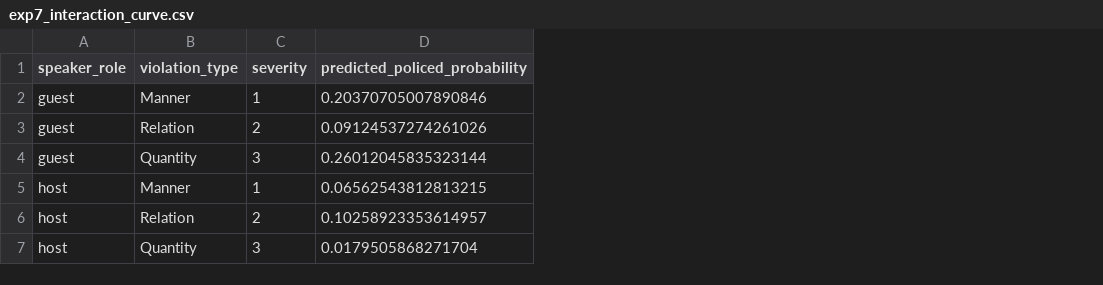
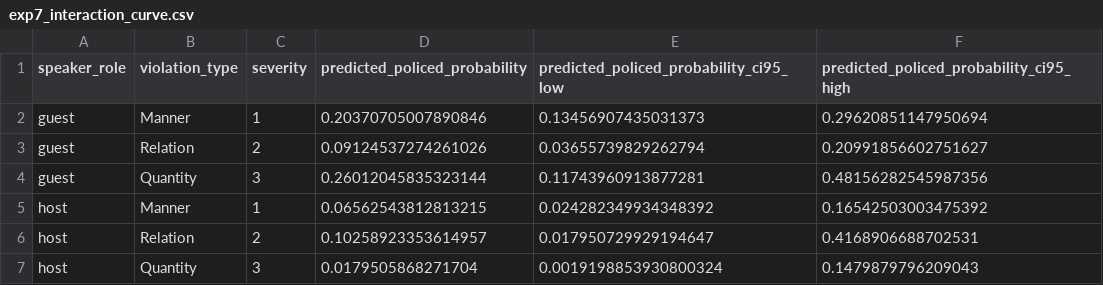
Before and after one commit to Rhongomyniadz/flow_of_argument, a CSV file: experiments/exp7_social_power/results/exp7_interaction_curve.csv, drawn as a sheet; the diff names each change by its address in the sheet, - before the commit and + after, or states it on an @@ line.

```diff
--- a/experiments/exp7_social_power/results/exp7_interaction_curve.csv
+++ b/experiments/exp7_social_power/results/exp7_interaction_curve.csv
+column E, rows 1-7: predicted_policed_probability_ci95_low | 0.13456907435031373 | 0.03655739829262794 | 0.11743960913877281 | 0.024282349934348392 | 0.017950729929194647 | 0.0019198853930800324
+column F, rows 1-7: predicted_policed_probability_ci95_high | 0.29620851147950694 | 0.20991856602751627 | 0.48156282545987356 | 0.16542503003475392 | 0.4168906688702531 | 0.1479879796209043
```
Also changed, not shown: 21 other files.
